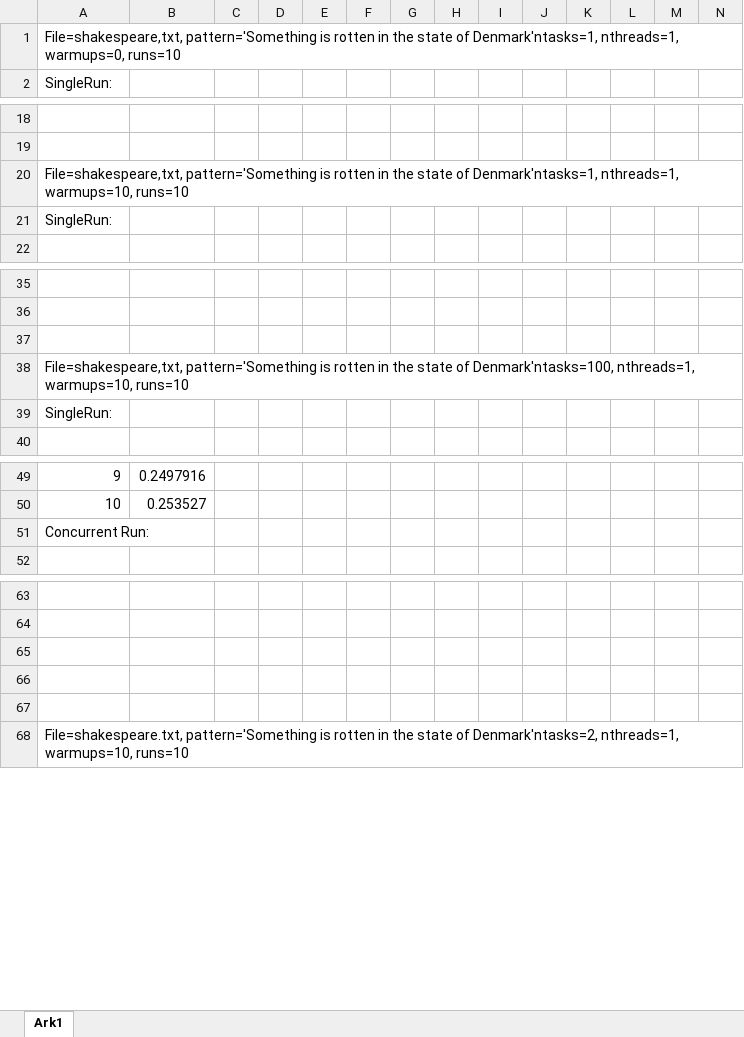
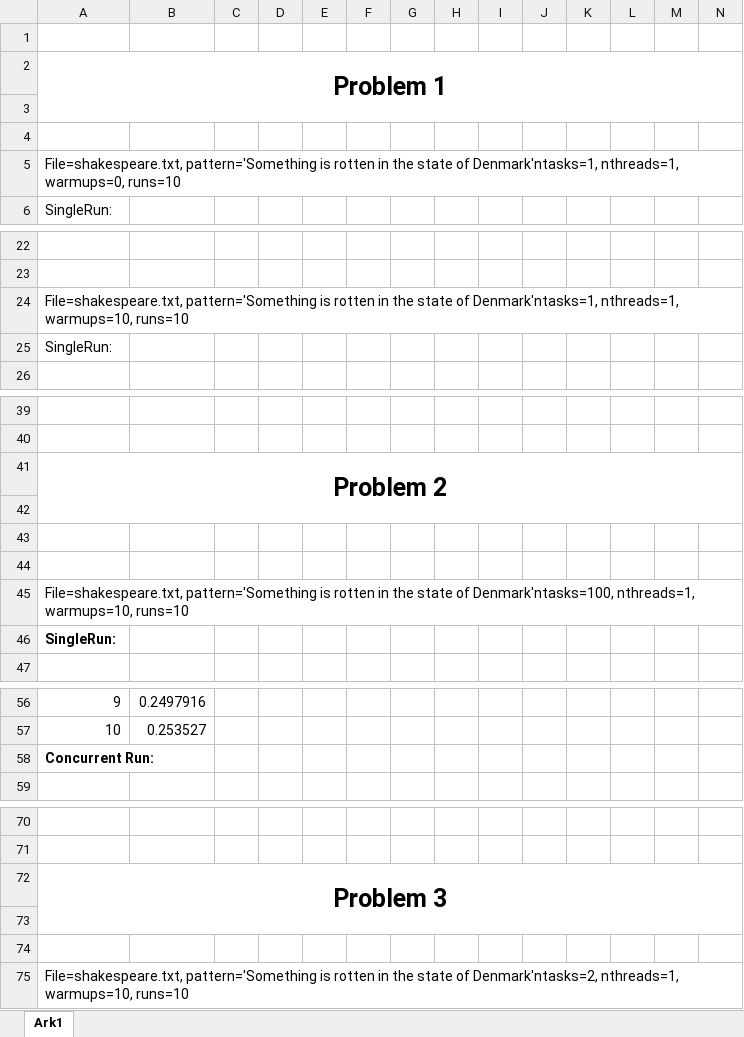
Before and after one commit to danielschutt/ParallelProgrammering, an Excel workbook: paralel programming/src/Graphs of results.xlsx, sheet Ark1, drawn as a sheet; only a part is shown, gaps mark what is left out; values as stored, in another font and other column widths than the file's, no borders; charts and pictures not drawn; addresses are those after the commit; rows hold the shown columns only; the diff covers the shown part only; the diff names each change by its address in the sheet, - before the commit and + after, or states it on an @@ line.

```diff
--- a/paralel programming/src/Graphs of results.xlsx (sheet Ark1)
+++ b/paralel programming/src/Graphs of results.xlsx (sheet Ark1)
+row 1: (empty)
-A2: File=shakespeare,txt, pattern='Something is rotten in the state of Denmark'ntasks=1, nthreads=1, warmups=0, runs=10
+A2: Problem 1
@@ A2 bold: off → on, text size: larger, alignment: left → center @@
+A2:N3 merged
+row 3: (empty)
+row 4: (empty)
+row 5: File=shakespeare.txt, pattern='Something is rotten in the state of Denmark'ntasks=1, nthreads=1, warmups=0, runs=10
-A24: File=shakespeare,txt, pattern='Something is…
+A24: File=shakespeare.txt, pattern='Something is…
+row 41: Problem 2
+row 43: (empty)
+row 44: (empty)
-A45: File=shakespeare,txt, pattern='Something is…
+A45: File=shakespeare.txt, pattern='Something is…
-A46 bold: off
+A46 bold: on
-A58 bold: off
+A58 bold: on
-A72: (empty)
+A72: Problem 3
+A72:N73 merged
```
Also changed, not shown: 153 added rows elsewhere in this sheet, charts or pictures, 12 other files.
